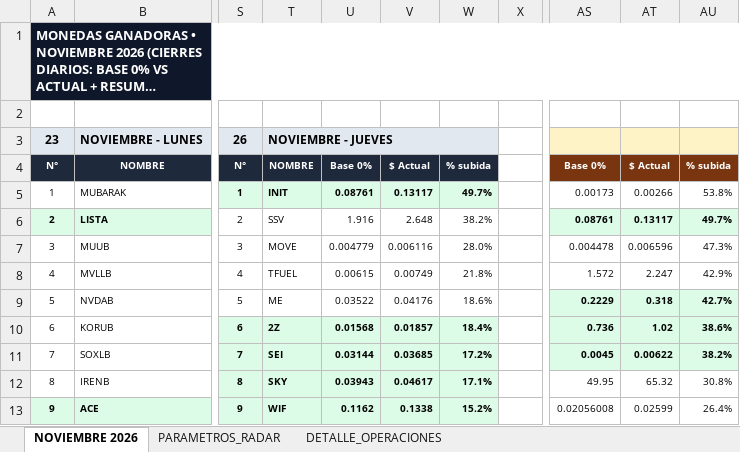
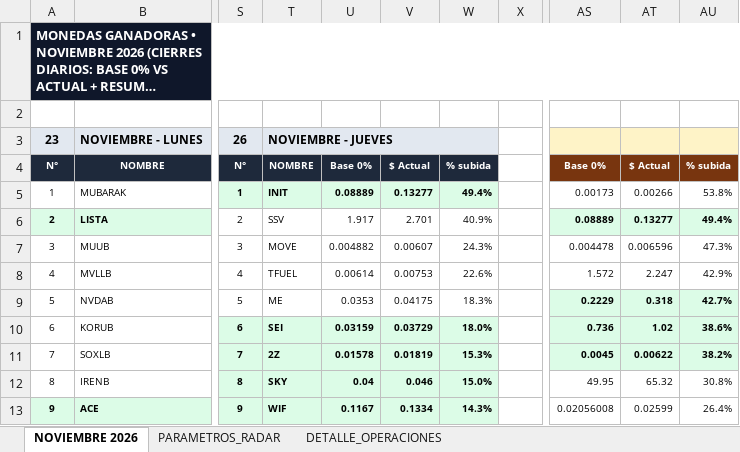
Before and after one commit to kjanoto-coder/panel-cripto, an Excel workbook: AUDITORIA_VERDE_GANADORAS.xlsx, sheet NOVIEMBRE 2026, drawn as a sheet; only a part is shown, gaps mark what is left out; long unchanged cells end in …; values as stored, in another font and other column widths than the file's, no borders; the diff covers the shown part only; the diff names each change by its address in the sheet, - before the commit and + after, or states it on an @@ line.

```diff
--- a/AUDITORIA_VERDE_GANADORAS.xlsx (sheet NOVIEMBRE 2026)
+++ b/AUDITORIA_VERDE_GANADORAS.xlsx (sheet NOVIEMBRE 2026)
-U5: 0.08761
+U5: 0.08889
-V5: 0.13117
+V5: 0.13277
-W5: 49.7%
+W5: 49.4%
-U6: 1.916
+U6: 1.917
-V6: 2.648
+V6: 2.701
-W6: 38.2%
+W6: 40.9%
-AS6: 0.08761
+AS6: 0.08889
-AT6: 0.13117
+AT6: 0.13277
-AU6: 49.7%
+AU6: 49.4%
-U7: 0.004779
+U7: 0.004882
-V7: 0.006116
+V7: 0.00607
-W7: 28.0%
+W7: 24.3%
-U8: 0.00615
+U8: 0.00614
-V8: 0.00749
+V8: 0.00753
-W8: 21.8%
+W8: 22.6%
-U9: 0.03522
+U9: 0.0353
-V9: 0.04176
+V9: 0.04175
-W9: 18.6%
+W9: 18.3%
-T10: 2Z
+T10: SEI
-U10: 0.01568
+U10: 0.03159
-V10: 0.01857
+V10: 0.03729
-W10: 18.4%
+W10: 18.0%
-T11: SEI
+T11: 2Z
-U11: 0.03144
+U11: 0.01578
-V11: 0.03685
+V11: 0.01819
-W11: 17.2%
+W11: 15.3%
-U12: 0.03943
+U12: 0.04
-V12: 0.04617
+V12: 0.046
-W12: 17.1%
+W12: 15.0%
-U13: 0.1162
+U13: 0.1167
-V13: 0.1338
+V13: 0.1334
-W13: 15.2%
+W13: 14.3%
```
Also changed, not shown: 63 edited cells and cell formats elsewhere in this sheet, sheet DETALLE_OPERACIONES, sheet PARAMETROS_RADAR, 1 other file.
